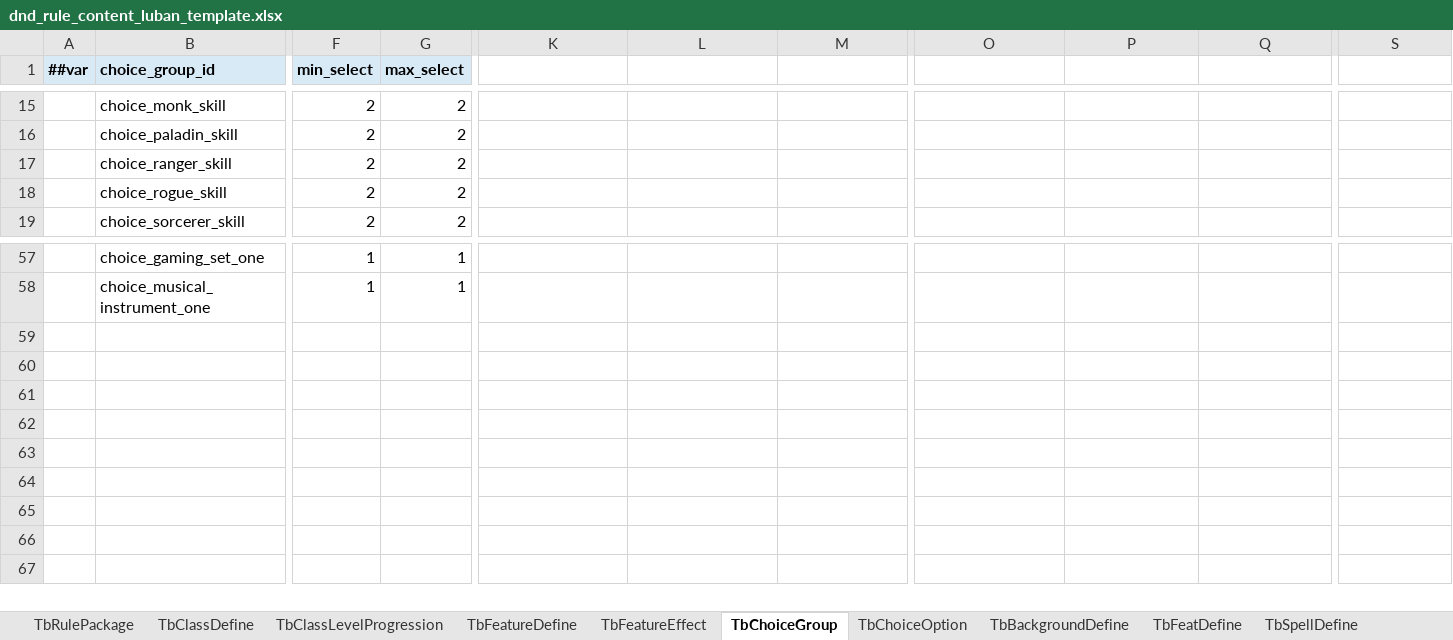
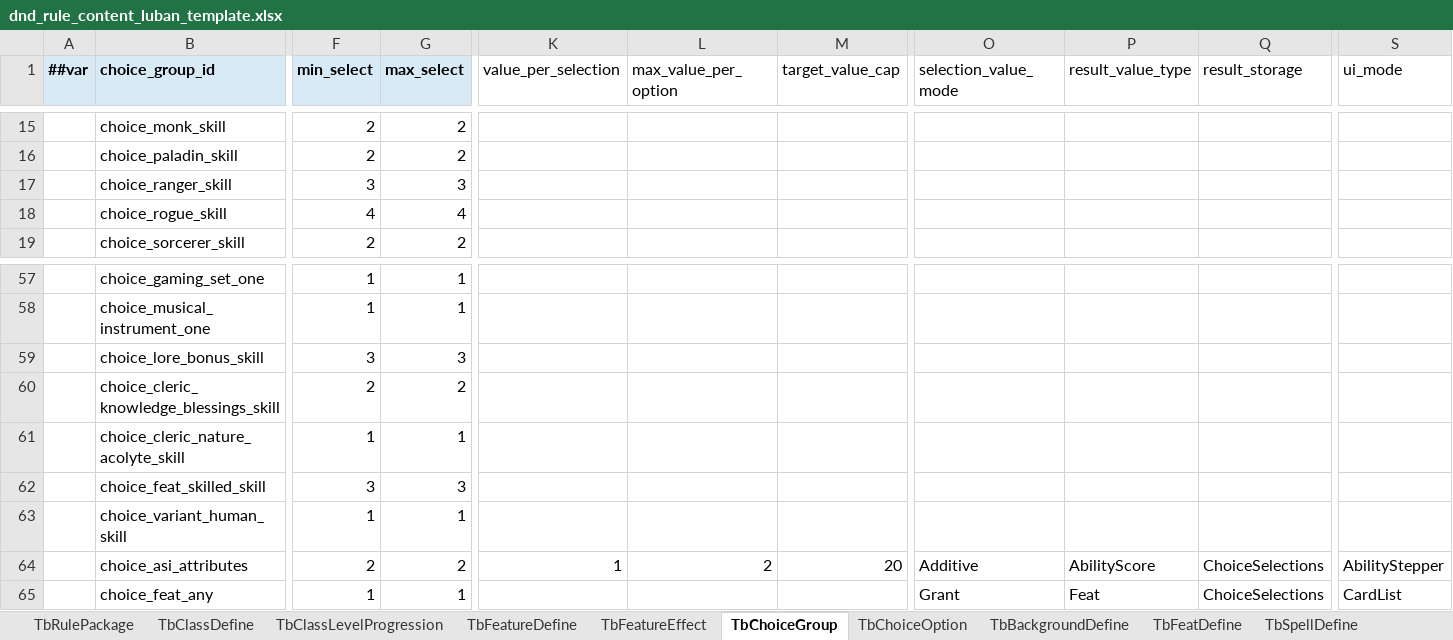
Before and after one commit to Brian-kai-Liu/DnDTool, an Excel workbook: Configs/GameConfig/Datas/dnd_rule_content_luban_template.xlsx, sheet TbChoiceGroup, drawn as a sheet; only a part is shown, gaps mark what is left out; values as stored, in another font and other column widths than the file's, no borders; rows hold the shown columns only; the diff covers the shown part only; the diff names each change by its address in the sheet, - before the commit and + after, or states it on an @@ line.

Commit message:
Implement structured character creation choices

```diff
--- a/Configs/GameConfig/Datas/dnd_rule_content_luban_template.xlsx (sheet TbChoiceGroup)
+++ b/Configs/GameConfig/Datas/dnd_rule_content_luban_template.xlsx (sheet TbChoiceGroup)
-K1: (empty)
+K1: value_per_selection
-L1: (empty)
+L1: max_value_per_option
-M1: (empty)
+M1: target_value_cap
-O1: (empty)
+O1: selection_value_mode
-P1: (empty)
+P1: result_value_type
-Q1: (empty)
+Q1: result_storage
-S1: (empty)
+S1: ui_mode
-F17 (min_select): 2
+F17 (min_select): 3
-G17 (max_select): 2
+G17 (max_select): 3
-F18 (min_select): 2
+F18 (min_select): 4
-G18 (max_select): 2
+G18 (max_select): 4
+row 59:  | choice_lore_bonus_skill | 3 | 3
+row 60:  | choice_cleric_knowledge_blessings_skill | 2 | 2
+row 61:  | choice_cleric_nature_acolyte_skill | 1 | 1
+row 62:  | choice_feat_skilled_skill | 3 | 3
+row 63:  | choice_variant_human_skill | 1 | 1
+row 64:  | choice_asi_attributes | 2 | 2 | 1 | 2 | 20 | Additive | AbilityScore | ChoiceSelections | AbilityStepper
+row 65:  | choice_feat_any | 1 | 1 |  |  |  | Grant | Feat | ChoiceSelections | CardList
```
Also changed, not shown: 36 edited cells elsewhere in this sheet, sheet TbClassLevelProgression, sheet TbFeatureEffect, sheet TbChoiceOption, sheet TbFeatureDefine, sheet TbFeatDefine, 19 other files.
